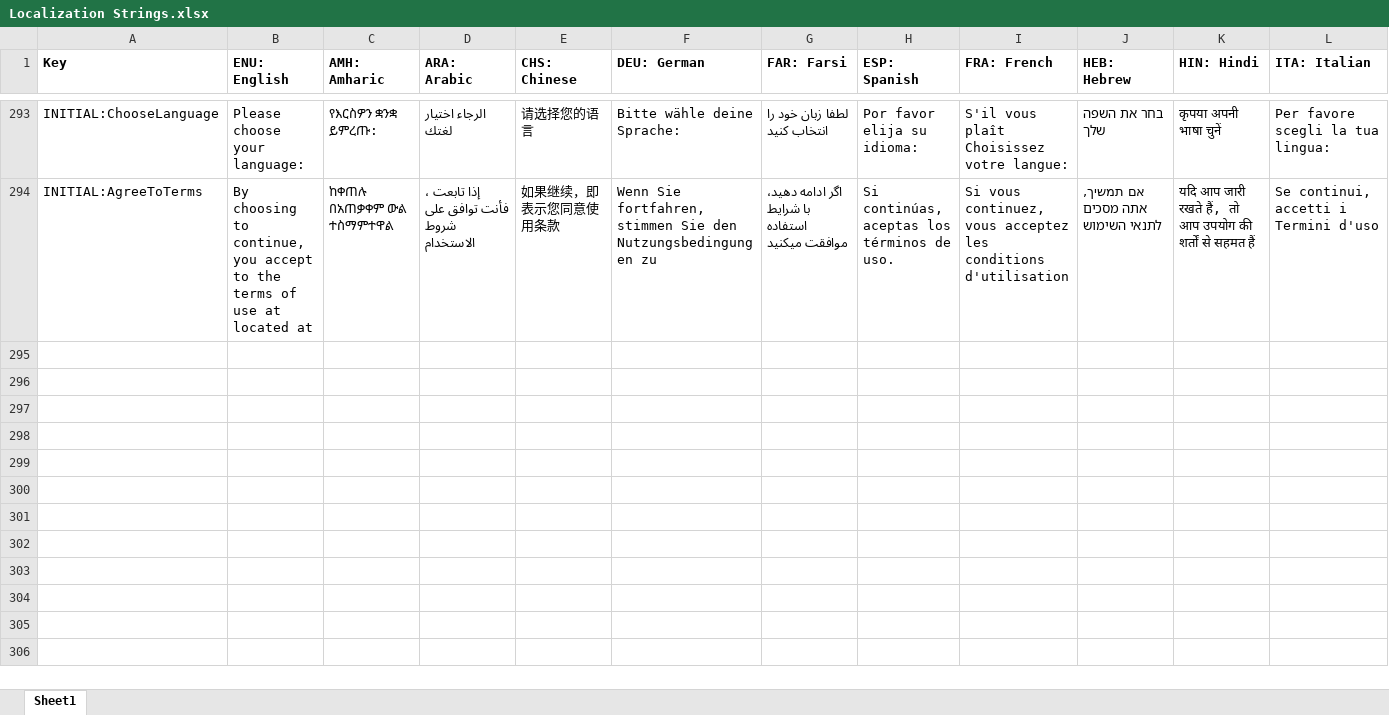
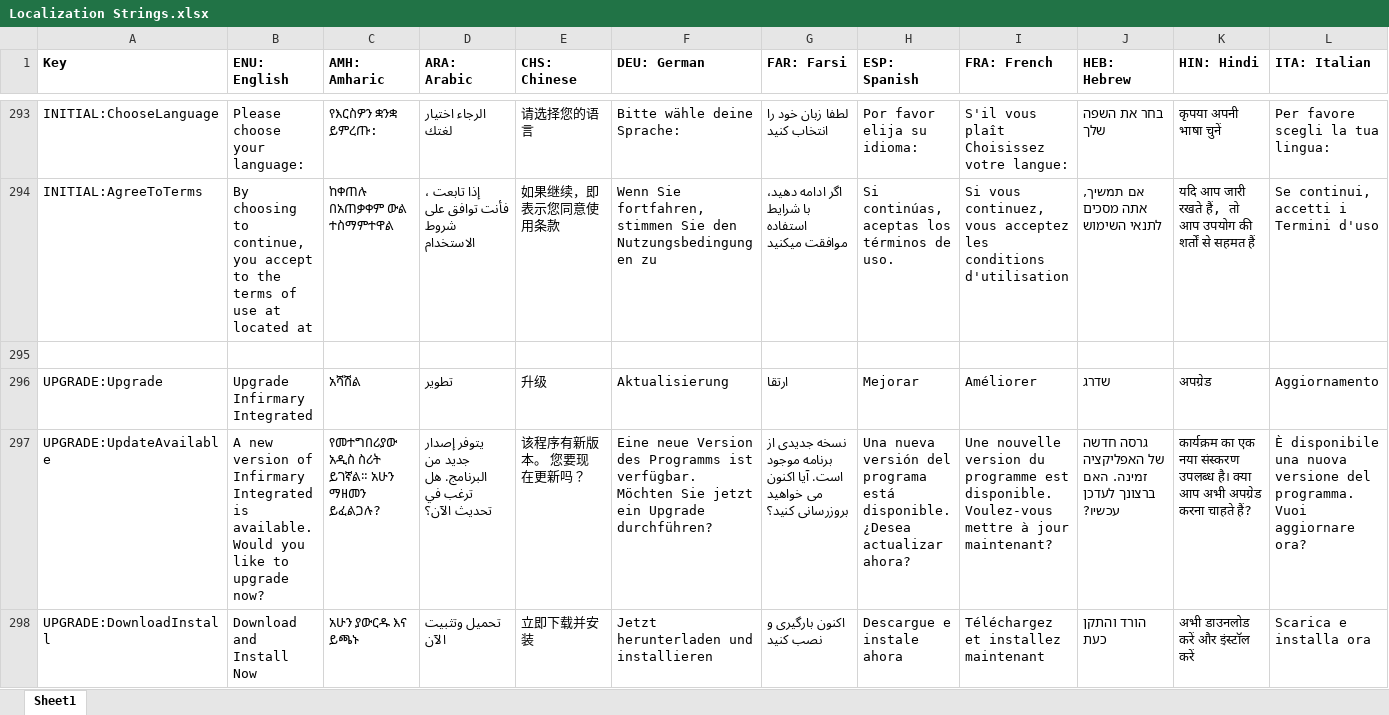
Before and after one commit to tanjera/infirmary-integrated, an Excel workbook: II Core/Localization Strings.xlsx, sheet Sheet1, drawn as a sheet; only a part is shown, gaps mark what is left out; values as stored, in another font and other column widths than the file's, no borders; rows hold the shown columns only; the diff covers the shown part only; the diff names each change by its address in the sheet, - before the commit and + after, or states it on an @@ line.

Commit message:
II Server, II Core, II Windows: v1.3.0; Self-Installation II Windows - Window state, size, position persistant (#113)   - Saved on change, restored on load, edge case checking added - If update exists, prompts various options (#102)   - Option to download and bootstrap open installer   - Option to mute notification persists until newer version II Server: version.php posts http paths, hash for upgrading - MySQL table updated with fields, data II Core - Localization updated - Get_LatestVersion_Windows() relays upgrade paths, hash - File.MD5Hash() computes file hash

```diff
--- a/II Core/Localization Strings.xlsx (sheet Sheet1)
+++ b/II Core/Localization Strings.xlsx (sheet Sheet1)
+row 295: (empty)
+row 296: UPGRADE:Upgrade | Upgrade Infirmary Integrated | አሻሽል | تطوير | 升级 | Aktualisierung | ارتقا | Mejorar | Améliorer | שדרג | अपग्रेड | Aggiornamento
+row 297: UPGRADE:UpdateAvailable | A new version of Infirmary Integrated is available. Would you like to upgrade now? | የመተግበሪያው አዲስ ስሪት ይገኛል። አሁን ማዘመን ይፈልጋሉ? | يتوفر إصدار جديد من البرنامج. هل ترغب في تحديث الآن؟ | 该程序有新版本。 您要现在更新吗？ | Eine neue Version des Programms ist verfügbar. Möchten Sie jetzt ein Upgrade durchführen? | نسخه جدیدی از برنامه موجود است. آیا اکنون می خواهید بروزرسانی کنید؟ | Una nueva versión del programa está disponible. ¿Desea actualizar ahora? | Une nouvelle version du programme est disponible. Voulez-vous mettre à jour maintenant? | גרסה חדשה של האפליקציה זמינה. האם ברצונך לעדכן עכשיו? | कार्यक्रम का एक नया संस्करण उपलब्ध है। क्या आप अभी अपग्रेड करना चाहते हैं? | È disponibile una nuova versione del programma. Vuoi aggiornare ora?
+row 298: UPGRADE:DownloadInstall | Download and Install Now | አሁን ያውርዱ እና ይጫኑ | تحميل وتثبيت الآن | 立即下载并安装 | Jetzt herunterladen und installieren | اکنون بارگیری و نصب کنید | Descargue e instale ahora | Téléchargez et installez maintenant | הורד והתקן כעת | अभी डाउनलोड करें और इंस्टॉल करें | Scarica e installa ora
```
Also changed, not shown: 4 added rows elsewhere in this sheet, 16 other files.
